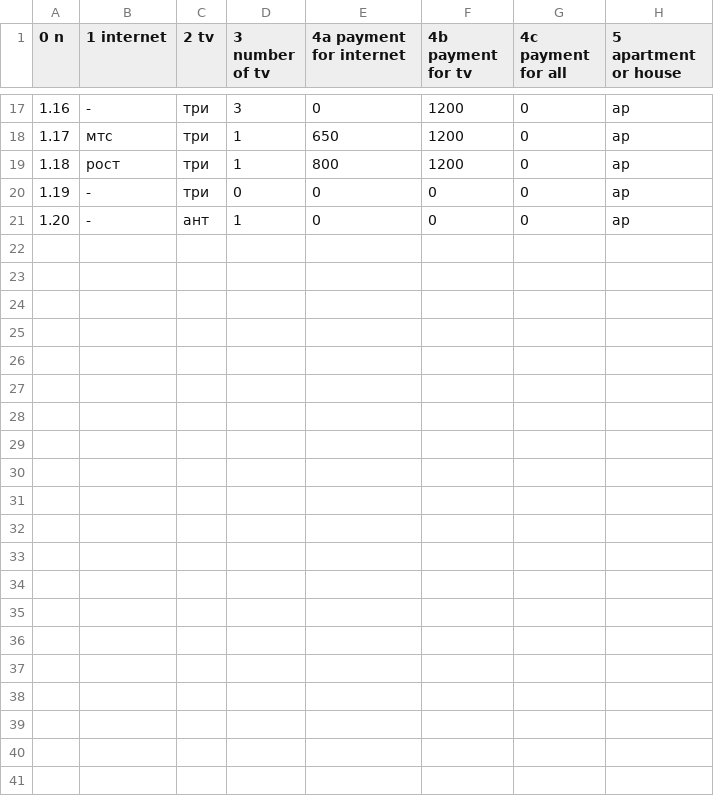
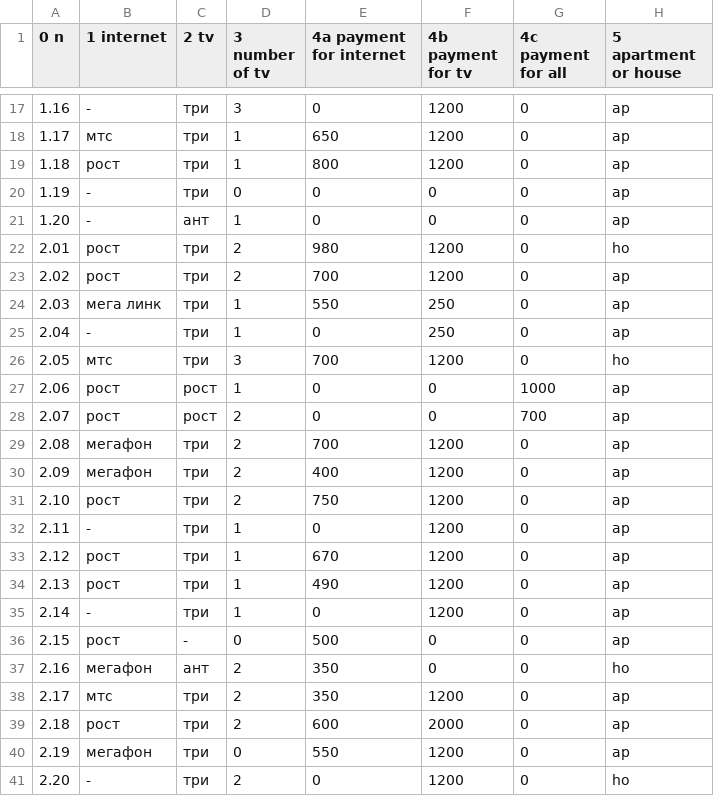
Before and after one commit to chujoii/provider-data-analysis, a CSV file: data/city-001.csv, drawn as a sheet; only a part is shown, gaps mark what is left out; the diff names each change by its address in the sheet, - before the commit and + after, or states it on an @@ line.

Commit message:
Fill city-1 page-2

```diff
--- a/data/city-001.csv
+++ b/data/city-001.csv
+row 22: 2.01 | рост | три | 2 | 980 | 1200 | 0 | ho
+row 23: 2.02 | рост | три | 2 | 700 | 1200 | 0 | ap
+row 24: 2.03 | мега линк | три | 1 | 550 | 250 | 0 | ap
+row 25: 2.04 | - | три | 1 | 0 | 250 | 0 | ap
+row 26: 2.05 | мтс | три | 3 | 700 | 1200 | 0 | ho
+row 27: 2.06 | рост | рост | 1 | 0 | 0 | 1000 | ap
+row 28: 2.07 | рост | рост | 2 | 0 | 0 | 700 | ap
+row 29: 2.08 | мегафон | три | 2 | 700 | 1200 | 0 | ap
+row 30: 2.09 | мегафон | три | 2 | 400 | 1200 | 0 | ap
+row 31: 2.10 | рост | три | 2 | 750 | 1200 | 0 | ap
+row 32: 2.11 | - | три | 1 | 0 | 1200 | 0 | ap
+row 33: 2.12 | рост | три | 1 | 670 | 1200 | 0 | ap
+row 34: 2.13 | рост | три | 1 | 490 | 1200 | 0 | ap
+row 35: 2.14 | - | три | 1 | 0 | 1200 | 0 | ap
+row 36: 2.15 | рост | - | 0 | 500 | 0 | 0 | ap
+row 37: 2.16 | мегафон | ант | 2 | 350 | 0 | 0 | ho
+row 38: 2.17 | мтс | три | 2 | 350 | 1200 | 0 | ap
+row 39: 2.18 | рост | три | 2 | 600 | 2000 | 0 | ap
+row 40: 2.19 | мегафон | три | 0 | 550 | 1200 | 0 | ap
+row 41: 2.20 | - | три | 2 | 0 | 1200 | 0 | ho
```
